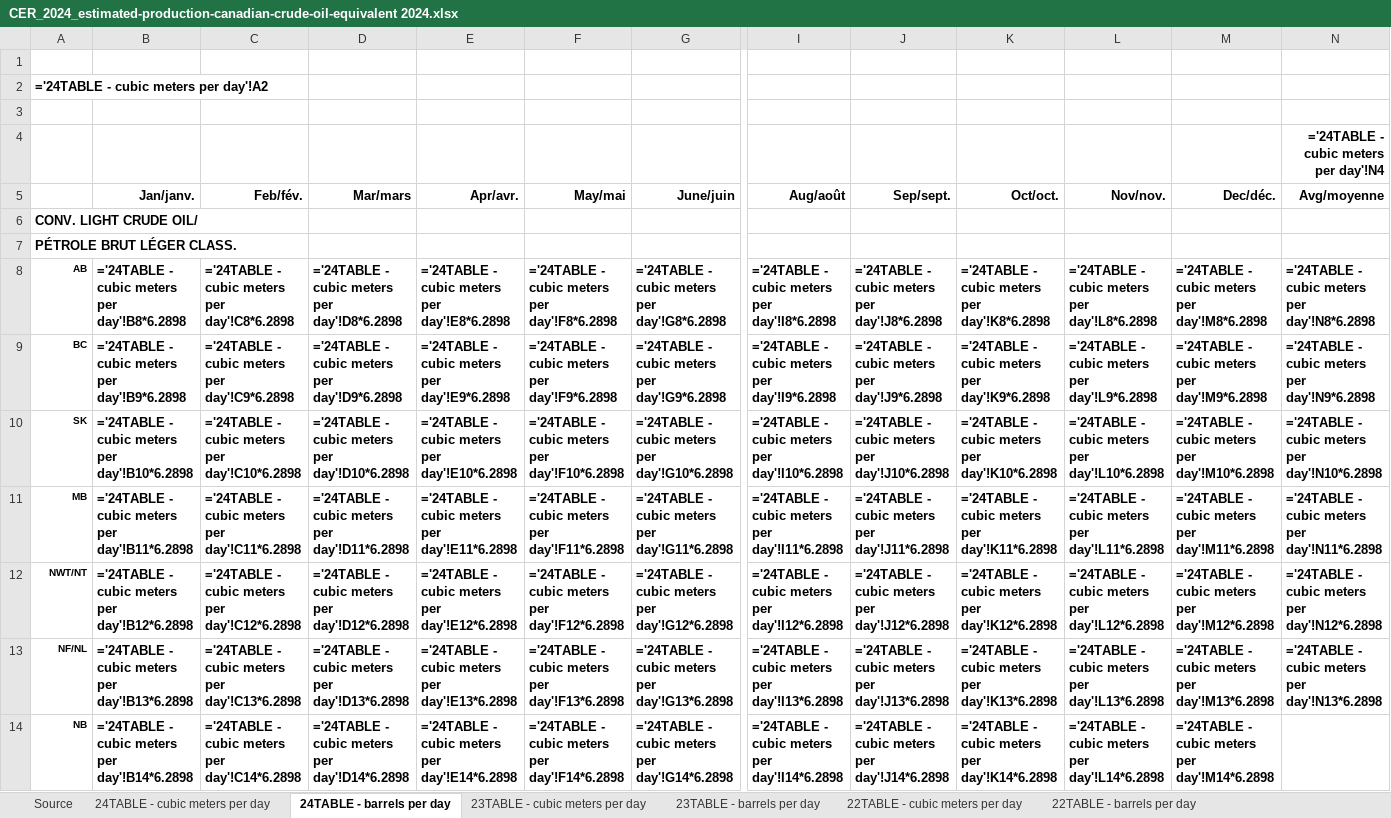
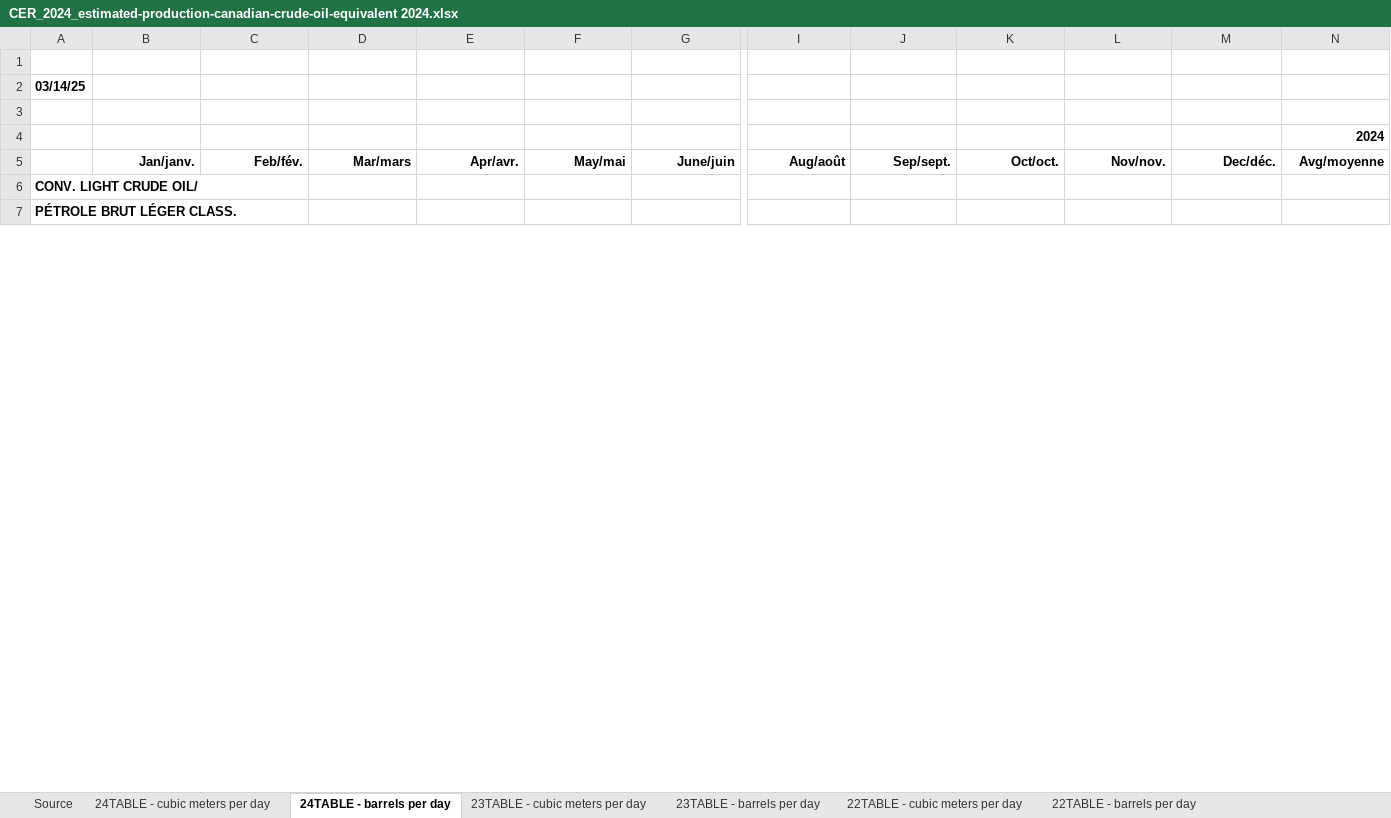
Before and after one commit to EMRG-SFU/cims-models, an Excel workbook: sources/sectors/petroleum crude/raw/CER_2024_estimated-production-canadian-crude-oil-equivalent 2024.xlsx, sheet 24TABLE - barrels per day, drawn as a sheet; only a part is shown, gaps mark what is left out; values as stored, in another font and other column widths than the file's, no borders; formulas without a stored value are shown as written; charts and pictures not drawn; removed rows and columns are numbered as before the commit, all else as after; rows hold the shown columns only; the diff covers the shown part only; the diff names each change by its address in the sheet, - before the commit and + after, or states it on an @@ line.

```diff
--- a/sources/sectors/petroleum crude/raw/CER_2024_estimated-production-canadian-crude-oil-equivalent 2024.xlsx (sheet 24TABLE - barrels per day)
+++ b/sources/sectors/petroleum crude/raw/CER_2024_estimated-production-canadian-crude-oil-equivalent 2024.xlsx (sheet 24TABLE - barrels per day)
-A2: ='24TABLE - cubic meters per day'!A2
+A2: 03/14/25
-N4 (Avg/moyenne): ='24TABLE - cubic meters per day'!N4
+N4 (Avg/moyenne): 2024
-row 8: AB | ='24TABLE - cubic meters per day'!B8*6.2898 | ='24TABLE - cubic meters per day'!C8*6.2898 | ='24TABLE - cubic meters per day'!D8*6.2898 | ='24TABLE - cubic meters per day'!E8*6.2898 | ='24TABLE - cubic meters per day'!F8*6.2898 | ='24TABLE - cubic meters per day'!G8*6.2898 | ='24TABLE - cubic meters per day'!I8*6.2898 | ='24TABLE - cubic meters per day'!J8*6.2898 | ='24TABLE - cubic meters per day'!K8*6.2898 | ='24TABLE - cubic meters per day'!L8*6.2898 | ='24TABLE - cubic meters per day'!M8*6.2898 | ='24TABLE - cubic meters per day'!N8*6.2898
-row 9: BC | ='24TABLE - cubic meters per day'!B9*6.2898 | ='24TABLE - cubic meters per day'!C9*6.2898 | ='24TABLE - cubic meters per day'!D9*6.2898 | ='24TABLE - cubic meters per day'!E9*6.2898 | ='24TABLE - cubic meters per day'!F9*6.2898 | ='24TABLE - cubic meters per day'!G9*6.2898 | ='24TABLE - cubic meters per day'!I9*6.2898 | ='24TABLE - cubic meters per day'!J9*6.2898 | ='24TABLE - cubic meters per day'!K9*6.2898 | ='24TABLE - cubic meters per day'!L9*6.2898 | ='24TABLE - cubic meters per day'!M9*6.2898 | ='24TABLE - cubic meters per day'!N9*6.2898
-row 10: SK | ='24TABLE - cubic meters per day'!B10*6.2898 | ='24TABLE - cubic meters per day'!C10*6.2898 | ='24TABLE - cubic meters per day'!D10*6.2898 | ='24TABLE - cubic meters per day'!E10*6.2898 | ='24TABLE - cubic meters per day'!F10*6.2898 | ='24TABLE - cubic meters per day'!G10*6.2898 | ='24TABLE - cubic meters per day'!I10*6.2898 | ='24TABLE - cubic meters per day'!J10*6.2898 | ='24TABLE - cubic meters per day'!K10*6.2898 | ='24TABLE - cubic meters per day'!L10*6.2898 | ='24TABLE - cubic meters per day'!M10*6.2898 | ='24TABLE - cubic meters per day'!N10*6.2898
-row 11: MB | ='24TABLE - cubic meters per day'!B11*6.2898 | ='24TABLE - cubic meters per day'!C11*6.2898 | ='24TABLE - cubic meters per day'!D11*6.2898 | ='24TABLE - cubic meters per day'!E11*6.2898 | ='24TABLE - cubic meters per day'!F11*6.2898 | ='24TABLE - cubic meters per day'!G11*6.2898 | ='24TABLE - cubic meters per day'!I11*6.2898 | ='24TABLE - cubic meters per day'!J11*6.2898 | ='24TABLE - cubic meters per day'!K11*6.2898 | ='24TABLE - cubic meters per day'!L11*6.2898 | ='24TABLE - cubic meters per day'!M11*6.2898 | ='24TABLE - cubic meters per day'!N11*6.2898
-row 12: NWT/NT | ='24TABLE - cubic meters per day'!B12*6.2898 | ='24TABLE - cubic meters per day'!C12*6.2898 | ='24TABLE - cubic meters per day'!D12*6.2898 | ='24TABLE - cubic meters per day'!E12*6.2898 | ='24TABLE - cubic meters per day'!F12*6.2898 | ='24TABLE - cubic meters per day'!G12*6.2898 | ='24TABLE - cubic meters per day'!I12*6.2898 | ='24TABLE - cubic meters per day'!J12*6.2898 | ='24TABLE - cubic meters per day'!K12*6.2898 | ='24TABLE - cubic meters per day'!L12*6.2898 | ='24TABLE - cubic meters per day'!M12*6.2898 | ='24TABLE - cubic meters per day'!N12*6.2898
-row 13: NF/NL | ='24TABLE - cubic meters per day'!B13*6.2898 | ='24TABLE - cubic meters per day'!C13*6.2898 | ='24TABLE - cubic meters per day'!D13*6.2898 | ='24TABLE - cubic meters per day'!E13*6.2898 | ='24TABLE - cubic meters per day'!F13*6.2898 | ='24TABLE - cubic meters per day'!G13*6.2898 | ='24TABLE - cubic meters per day'!I13*6.2898 | ='24TABLE - cubic meters per day'!J13*6.2898 | ='24TABLE - cubic meters per day'!K13*6.2898 | ='24TABLE - cubic meters per day'!L13*6.2898 | ='24TABLE - cubic meters per day'!M13*6.2898 | ='24TABLE - cubic meters per day'!N13*6.2898
-row 14: NB | ='24TABLE - cubic meters per day'!B14*6.2898 | ='24TABLE - cubic meters per day'!C14*6.2898 | ='24TABLE - cubic meters per day'!D14*6.2898 | ='24TABLE - cubic meters per day'!E14*6.2898 | ='24TABLE - cubic meters per day'!F14*6.2898 | ='24TABLE - cubic meters per day'!G14*6.2898 | ='24TABLE - cubic meters per day'!I14*6.2898 | ='24TABLE - cubic meters per day'!J14*6.2898 | ='24TABLE - cubic meters per day'!K14*6.2898 | ='24TABLE - cubic meters per day'!L14*6.2898 | ='24TABLE - cubic meters per day'!M14*6.2898
```
Also changed, not shown: 31 added rows and 24 removed rows elsewhere in this sheet, sheet HIST - barrels per day, sheet 21TABLE - barrels per day, sheet 22TABLE - barrels per day, sheet 23TABLE - barrels per day, sheet 21TABLE - cubic meters per day, sheet 23TABLE - cubic meters per day, 2 more sheets, charts or pictures, sources/macro/gdp/OECD long-term GDP forecast.xlsx, sources/macro/prices/benchmark-prices.xlsx, 56 other files.
